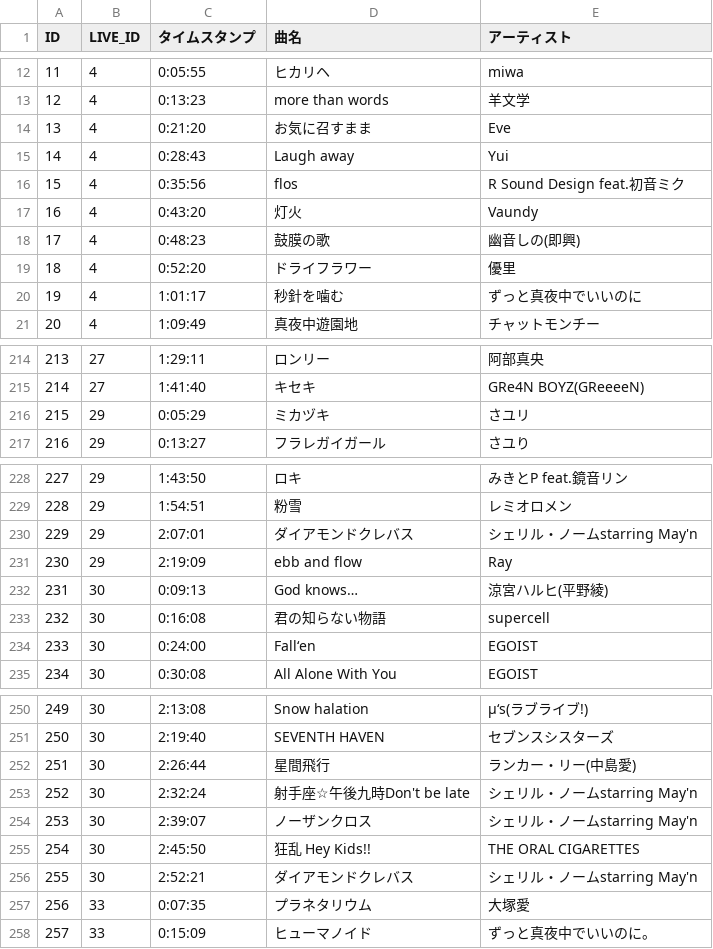
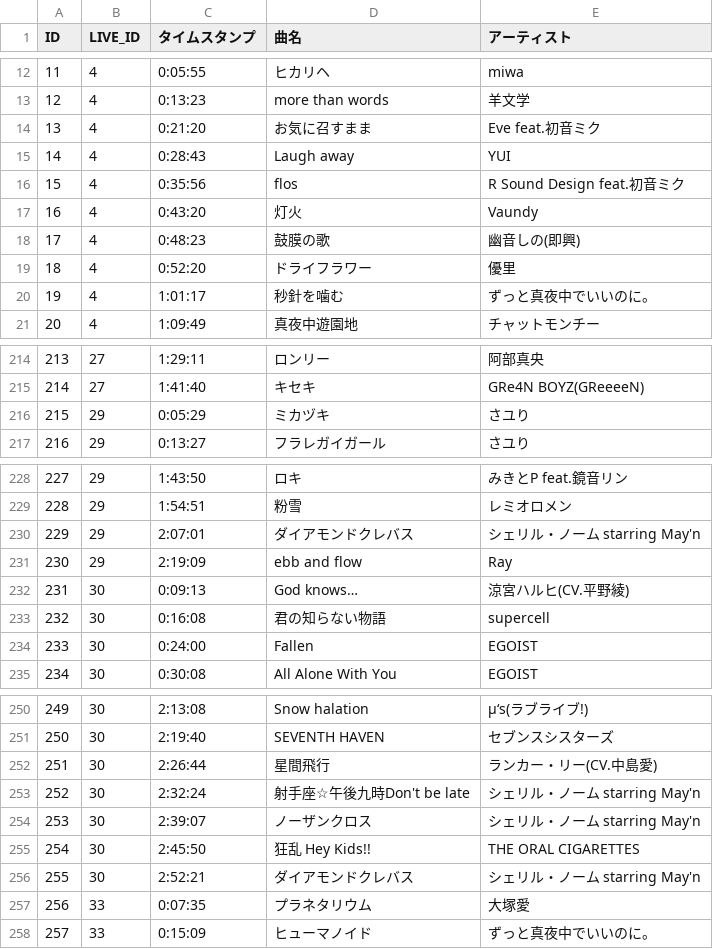
Before and after one commit to kajuen-kajuen/shinoutatime-streamlit, a TSV file: data/M_YT_LIVE_TIMESTAMP.TSV, drawn as a sheet; only a part is shown, gaps mark what is left out; the diff covers the shown part only.

```diff
--- a/data/M_YT_LIVE_TIMESTAMP.TSV
+++ b/data/M_YT_LIVE_TIMESTAMP.TSV
@@ -13,4 +13,4 @@ ID	LIVE_ID	タイムスタンプ	曲名	アーティスト
 12	4	0:13:23	more than words	羊文学
-13	4	0:21:20	お気に召すまま	Eve
-14	4	0:28:43	Laugh away	Yui
+13	4	0:21:20	お気に召すまま	Eve feat.初音ミク
+14	4	0:28:43	Laugh away	YUI
 15	4	0:35:56	flos	R Sound Design feat.初音ミク
@@ -19,3 +19,3 @@ ID	LIVE_ID	タイムスタンプ	曲名	アーティスト
 18	4	0:52:20	ドライフラワー	優里
-19	4	1:01:17	秒針を噛む	ずっと真夜中でいいのに
+19	4	1:01:17	秒針を噛む	ずっと真夜中でいいのに。
 20	4	1:09:49	真夜中遊園地	チャットモンチー
@@ -215,3 +215,3 @@ ID	LIVE_ID	タイムスタンプ	曲名	アーティスト
 214	27	1:41:40	キセキ	GRe4N BOYZ(GReeeeN)
-215	29	0:05:29	ミカヅキ	さユリ
+215	29	0:05:29	ミカヅキ	さユり
 216	29	0:13:27	フラレガイガール	さユり
@@ -229,7 +229,7 @@ ID	LIVE_ID	タイムスタンプ	曲名	アーティスト
 228	29	1:54:51	粉雪	レミオロメン
-229	29	2:07:01	ダイアモンドクレバス	シェリル・ノームstarring May'n
+229	29	2:07:01	ダイアモンドクレバス	シェリル・ノーム starring May'n
 230	29	2:19:09	ebb and flow	Ray
-231	30	0:09:13	God knows…	涼宮ハルヒ(平野綾)
+231	30	0:09:13	God knows…	涼宮ハルヒ(CV.平野綾)
 232	30	0:16:08	君の知らない物語	supercell
-233	30	0:24:00	Fall‘en	EGOIST
+233	30	0:24:00	Fallen	EGOIST
 234	30	0:30:08	All Alone With You	EGOIST
@@ -251,7 +251,7 @@ ID	LIVE_ID	タイムスタンプ	曲名	アーティスト
 250	30	2:19:40	SEVENTH HAVEN	セブンスシスターズ
-251	30	2:26:44	星間飛行	ランカー・リー(中島愛)
-252	30	2:32:24	射手座☆午後九時Don't be late	シェリル・ノームstarring May'n
-253	30	2:39:07	ノーザンクロス	シェリル・ノームstarring May'n
+251	30	2:26:44	星間飛行	ランカー・リー(CV.中島愛)
+252	30	2:32:24	射手座☆午後九時Don't be late	シェリル・ノーム starring May'n
+253	30	2:39:07	ノーザンクロス	シェリル・ノーム starring May'n
 254	30	2:45:50	狂乱 Hey Kids!!	THE ORAL CIGARETTES
-255	30	2:52:21	ダイアモンドクレバス	シェリル・ノームstarring May'n
+255	30	2:52:21	ダイアモンドクレバス	シェリル・ノーム starring May'n
 256	33	0:07:35	プラネタリウム	大塚愛
```
Also changed, not shown: 15 added rows and 11 edited cells elsewhere in this file, data/M_YT_LIVE.TSV.
